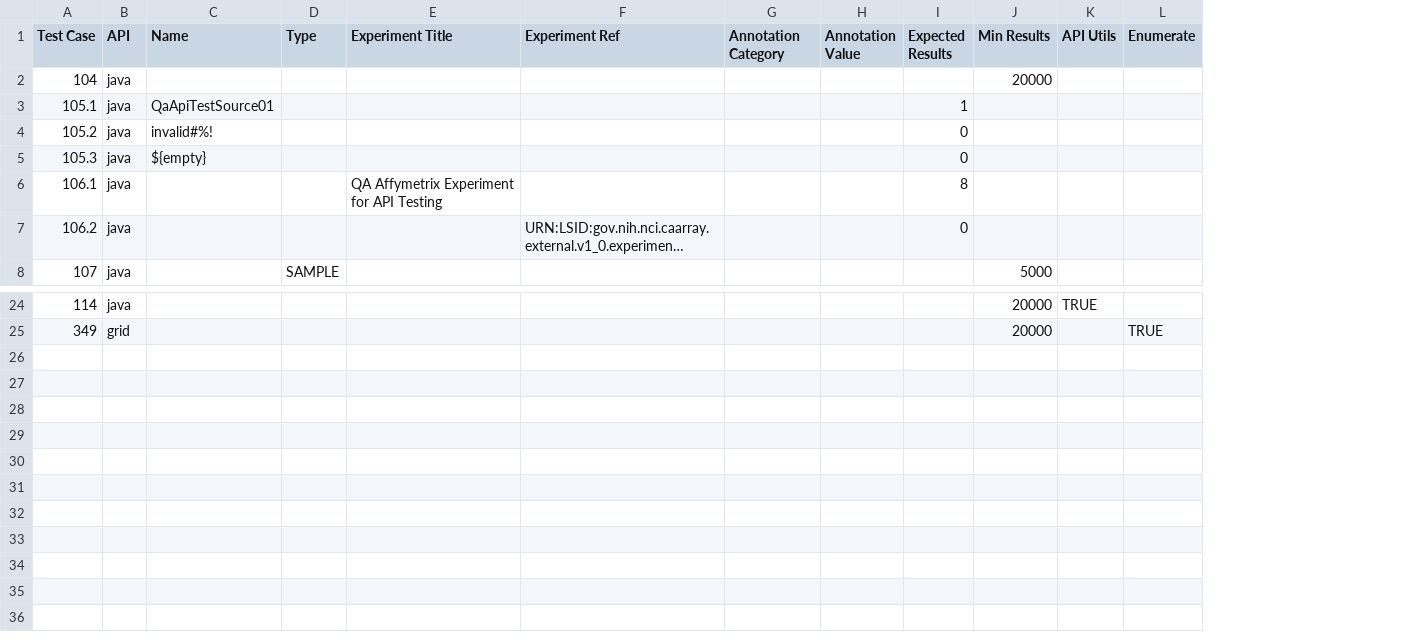
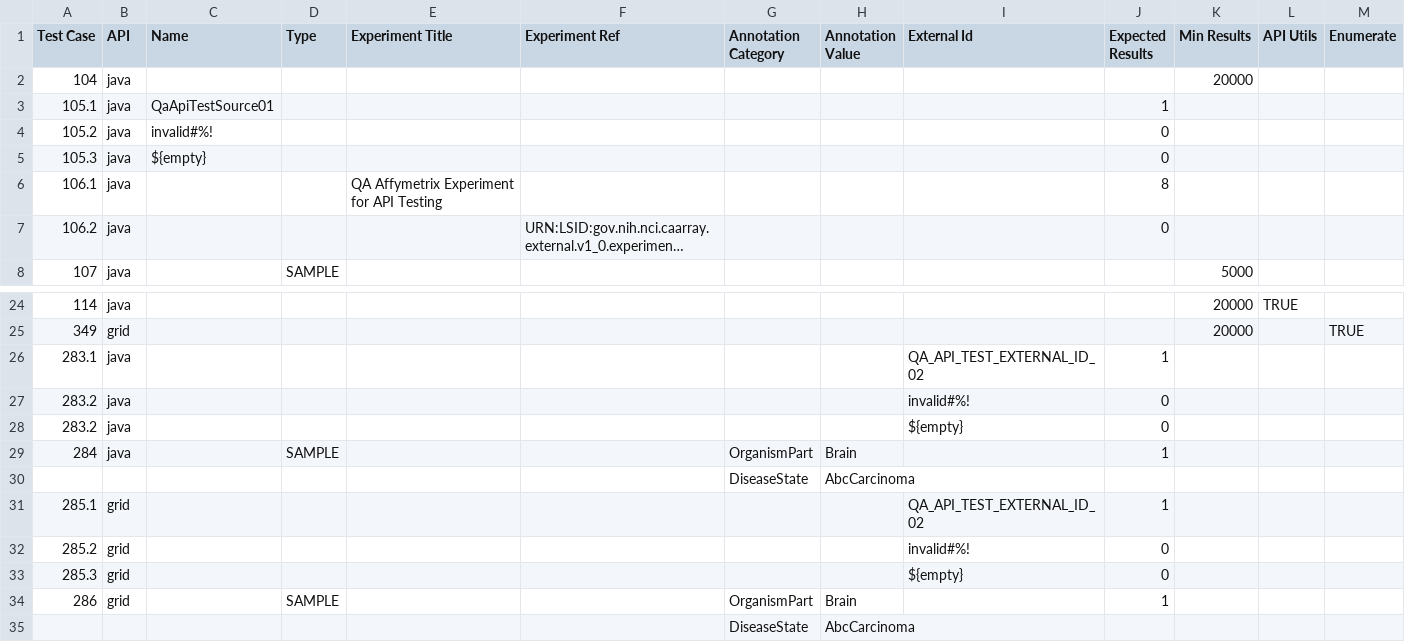
Before and after one commit to NCIP/caarray, a CSV file: qa/software/API_Test_Suite/config/BiomaterialCriteria.csv, drawn as a sheet; only a part is shown, gaps mark what is left out; long unchanged cells end in …; the diff names each change by its address in the sheet, - before the commit and + after, or states it on an @@ line.

```diff
--- a/qa/software/API_Test_Suite/config/BiomaterialCriteria.csv
+++ b/qa/software/API_Test_Suite/config/BiomaterialCriteria.csv
+column I (External Id), empty
+row 26: 283.1 | java |  |  |  |  |  |  | QA_API_TEST_EXTERNAL_ID_02 | 1
+row 27: 283.2 | java |  |  |  |  |  |  | invalid#%! | 0
+row 28: 283.2 | java |  |  |  |  |  |  | ${empty} | 0
+row 29: 284 | java |  | SAMPLE |  |  | OrganismPart | Brain |  | 1
+row 30:  |  |  |  |  |  | DiseaseState | AbcCarcinoma
+row 31: 285.1 | grid |  |  |  |  |  |  | QA_API_TEST_EXTERNAL_ID_02 | 1
+row 32: 285.2 | grid |  |  |  |  |  |  | invalid#%! | 0
+row 33: 285.3 | grid |  |  |  |  |  |  | ${empty} | 0
+row 34: 286 | grid |  | SAMPLE |  |  | OrganismPart | Brain |  | 1
+row 35:  |  |  |  |  |  | DiseaseState | AbcCarcinoma
```
Also changed, not shown: qa/software/API_Test_Suite/config/BiomaterialKeyword.csv, qa/software/API_Test_Suite/config/ExperimentKeyword.csv, 19 other files.
